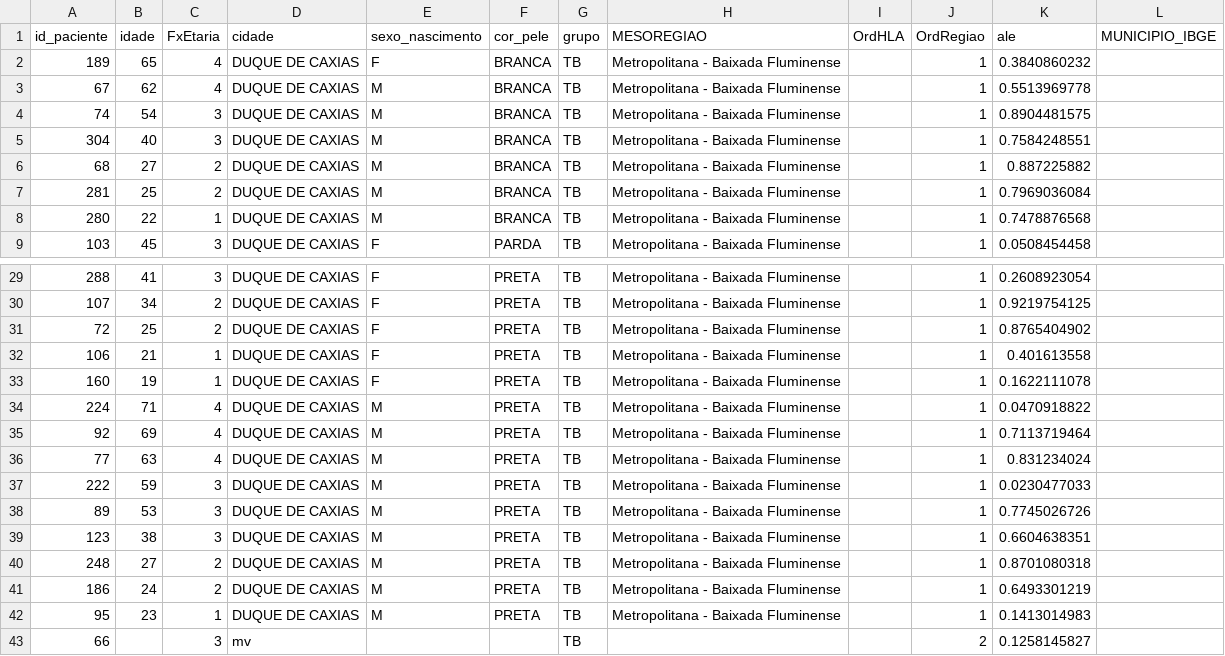
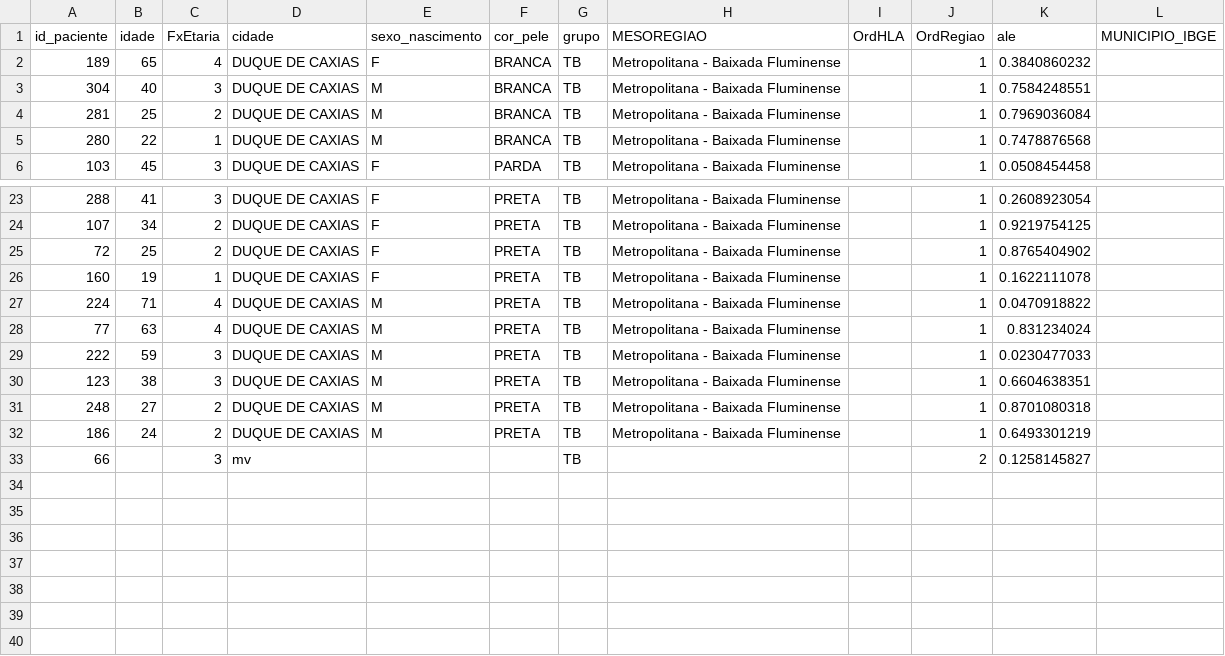
Before and after one commit to gpmendes7/hla9, a CSV file: src/main/resources/csv/casos.csv, drawn as a sheet; only a part is shown, gaps mark what is left out; the diff covers the shown part only; the diff names each change by its address in the sheet, - before the commit and + after, or states it on an @@ line.

```diff
--- a/src/main/resources/csv/casos.csv
+++ b/src/main/resources/csv/casos.csv
-row 3: 67 | 62 | 4 | DUQUE DE CAXIAS | M | BRANCA | TB | Metropolitana - Baixada Fluminense |  | 1 | 0.5513969778
-row 4: 74 | 54 | 3 | DUQUE DE CAXIAS | M | BRANCA | TB | Metropolitana - Baixada Fluminense |  | 1 | 0.8904481575
-row 6: 68 | 27 | 2 | DUQUE DE CAXIAS | M | BRANCA | TB | Metropolitana - Baixada Fluminense |  | 1 | 0.887225882
-row 32: 106 | 21 | 1 | DUQUE DE CAXIAS | F | PRETA | TB | Metropolitana - Baixada Fluminense |  | 1 | 0.401613558
-row 35: 92 | 69 | 4 | DUQUE DE CAXIAS | M | PRETA | TB | Metropolitana - Baixada Fluminense |  | 1 | 0.7113719464
-row 38: 89 | 53 | 3 | DUQUE DE CAXIAS | M | PRETA | TB | Metropolitana - Baixada Fluminense |  | 1 | 0.7745026726
-row 42: 95 | 23 | 1 | DUQUE DE CAXIAS | M | PRETA | TB | Metropolitana - Baixada Fluminense |  | 1 | 0.1413014983
```
Also changed, not shown: 3 removed rows elsewhere in this file, src/main/resources/csv/pareamento.csv, target/classes/csv/casos.csv, 7 other files.
